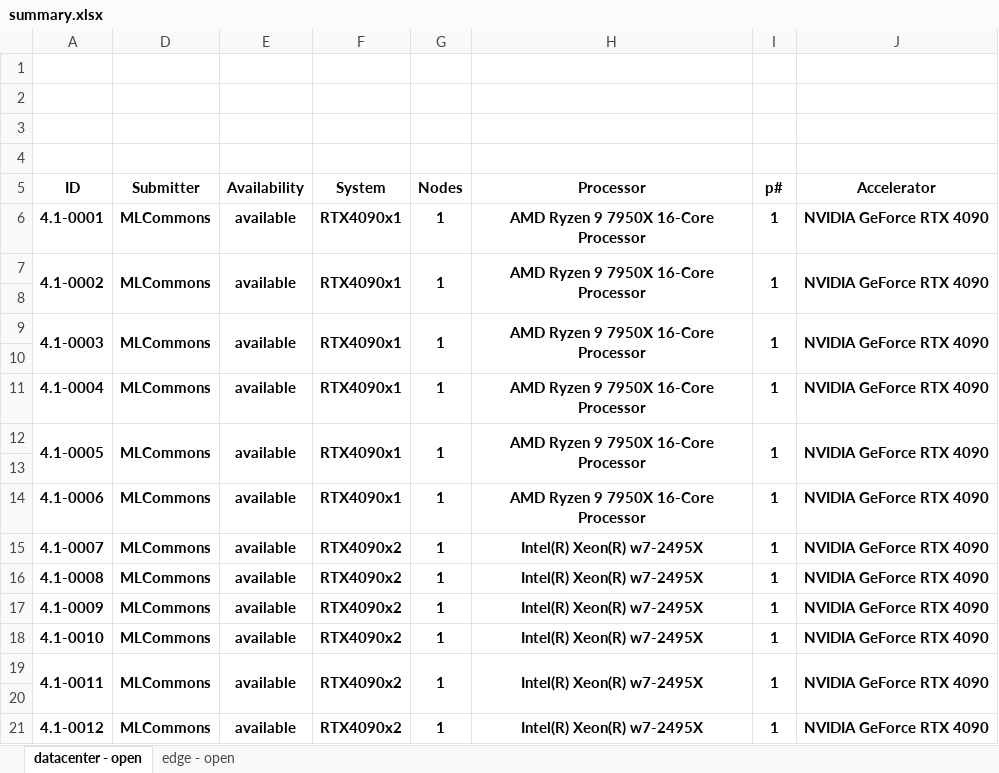
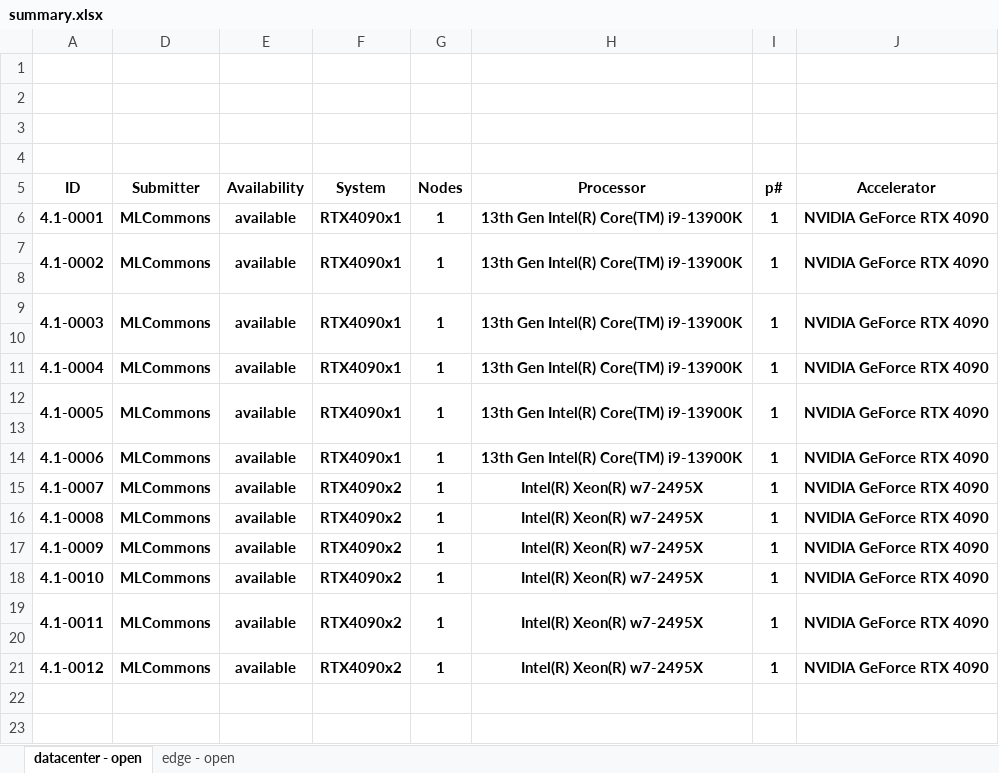
Before and after one commit to mlcommons/mlperf_inference_unofficial_submissions_v5.0, an Excel workbook: summary.xlsx, sheet datacenter - open, drawn as a sheet; only a part is shown; values as stored, in another font and other column widths than the file's, no borders; conditional formats not drawn; the diff names each change by its address in the sheet, - before the commit and + after, or states it on an @@ line.

Commit message:
Updated results summary [skip ci]

```diff
--- a/summary.xlsx (sheet datacenter - open)
+++ b/summary.xlsx (sheet datacenter - open)
-H6:H7: AMD Ryzen 9 7950X 16-Core Processor
+H6:H7: 13th Gen Intel(R) Core(TM) i9-13900K
-H9: AMD Ryzen 9 7950X 16-Core Processor
+H9: 13th Gen Intel(R) Core(TM) i9-13900K
-H11:H12: AMD Ryzen 9 7950X 16-Core Processor
+H11:H12: 13th Gen Intel(R) Core(TM) i9-13900K
-H14: AMD Ryzen 9 7950X 16-Core Processor
+H14: 13th Gen Intel(R) Core(TM) i9-13900K
```
Also changed, not shown: sheet edge - open, 4 other files.
